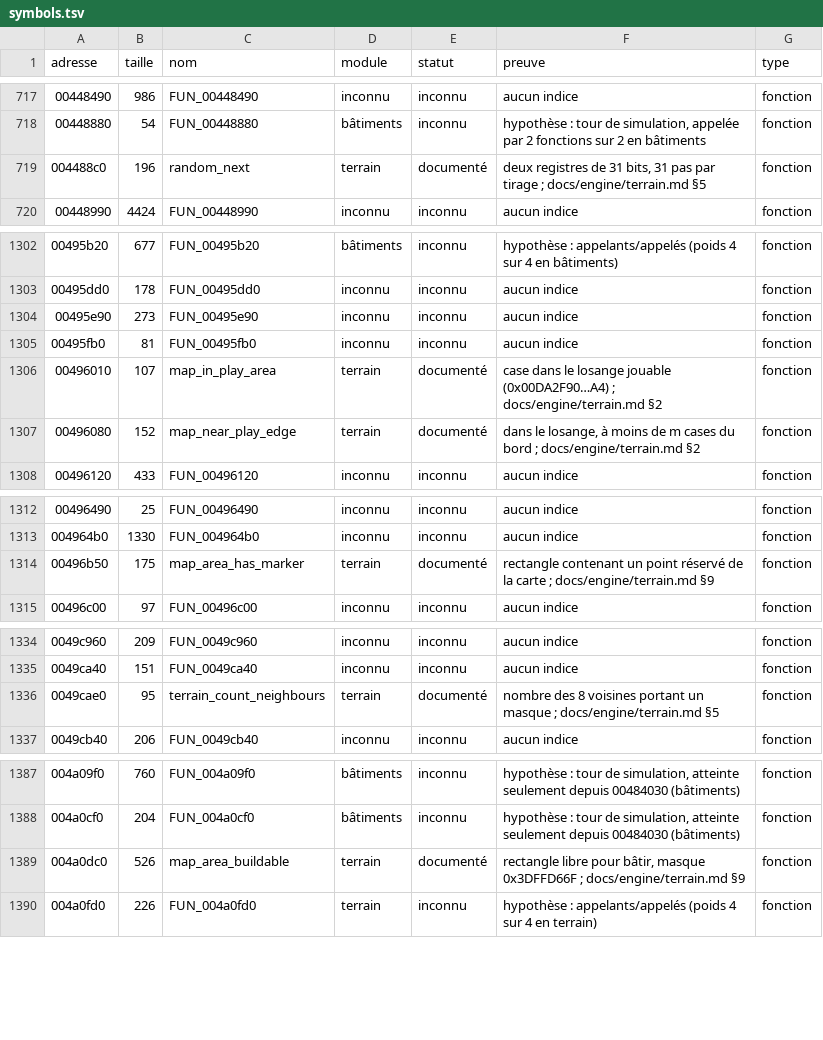
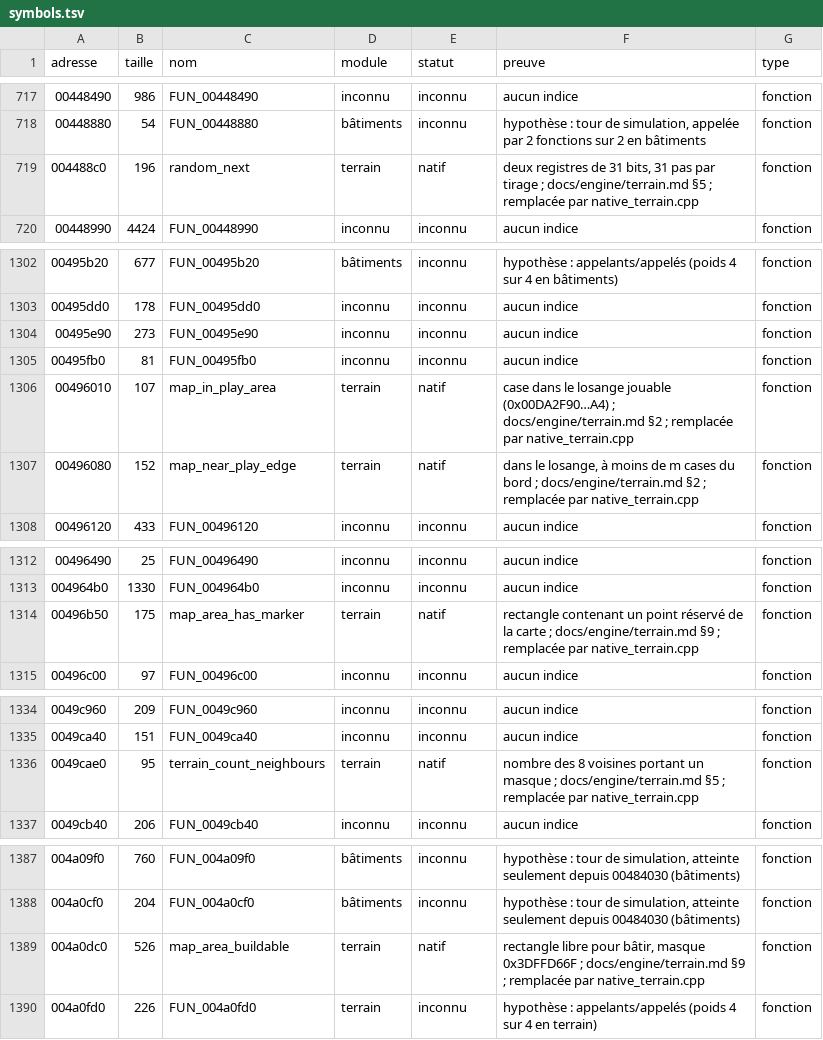
Before and after one commit to nic0lasm/zeus-poseidon-arm64, a TSV file: analysis/symbols.tsv, drawn as a sheet; only a part is shown, gaps mark what is left out.

```diff
--- a/analysis/symbols.tsv
+++ b/analysis/symbols.tsv
@@ -718,3 +718,3 @@ adresse	taille	nom	module	statut	preuve	type
 00448880	54	FUN_00448880	bâtiments	inconnu	hypothèse : tour de simulation, appelée par 2 fonctions sur 2 en bâtiments	fonction
-004488c0	196	random_next	terrain	documenté	deux registres de 31 bits, 31 pas par tirage ; docs/engine/terrain.md §5	fonction
+004488c0	196	random_next	terrain	natif	deux registres de 31 bits, 31 pas par tirage ; docs/engine/terrain.md §5 ; remplacée par native_terrain.cpp	fonction
 00448990	4424	FUN_00448990	inconnu	inconnu	aucun indice	fonction
@@ -1305,4 +1305,4 @@ adresse	taille	nom	module	statut	preuve	type
 00495fb0	81	FUN_00495fb0	inconnu	inconnu	aucun indice	fonction
-00496010	107	map_in_play_area	terrain	documenté	case dans le losange jouable (0x00DA2F90…A4) ; docs/engine/terrain.md §2	fonction
-00496080	152	map_near_play_edge	terrain	documenté	dans le losange, à moins de m cases du bord ; docs/engine/terrain.md §2	fonction
+00496010	107	map_in_play_area	terrain	natif	case dans le losange jouable (0x00DA2F90…A4) ; docs/engine/terrain.md §2 ; remplacée par native_terrain.cpp	fonction
+00496080	152	map_near_play_edge	terrain	natif	dans le losange, à moins de m cases du bord ; docs/engine/terrain.md §2 ; remplacée par native_terrain.cpp	fonction
 00496120	433	FUN_00496120	inconnu	inconnu	aucun indice	fonction
@@ -1313,3 +1313,3 @@ adresse	taille	nom	module	statut	preuve	type
 004964b0	1330	FUN_004964b0	inconnu	inconnu	aucun indice	fonction
-00496b50	175	map_area_has_marker	terrain	documenté	rectangle contenant un point réservé de la carte ; docs/engine/terrain.md §9	fonction
+00496b50	175	map_area_has_marker	terrain	natif	rectangle contenant un point réservé de la carte ; docs/engine/terrain.md §9 ; remplacée par native_terrain.cpp	fonction
 00496c00	97	FUN_00496c00	inconnu	inconnu	aucun indice	fonction
@@ -1335,3 +1335,3 @@ adresse	taille	nom	module	statut	preuve	type
 0049ca40	151	FUN_0049ca40	inconnu	inconnu	aucun indice	fonction
-0049cae0	95	terrain_count_neighbours	terrain	documenté	nombre des 8 voisines portant un masque ; docs/engine/terrain.md §5	fonction
+0049cae0	95	terrain_count_neighbours	terrain	natif	nombre des 8 voisines portant un masque ; docs/engine/terrain.md §5 ; remplacée par native_terrain.cpp	fonction
 0049cb40	206	FUN_0049cb40	inconnu	inconnu	aucun indice	fonction
@@ -1388,3 +1388,3 @@ adresse	taille	nom	module	statut	preuve	type
 004a0cf0	204	FUN_004a0cf0	bâtiments	inconnu	hypothèse : tour de simulation, atteinte seulement depuis 00484030 (bâtiments)	fonction
-004a0dc0	526	map_area_buildable	terrain	documenté	rectangle libre pour bâtir, masque 0x3DFFD66F ; docs/engine/terrain.md §9	fonction
+004a0dc0	526	map_area_buildable	terrain	natif	rectangle libre pour bâtir, masque 0x3DFFD66F ; docs/engine/terrain.md §9 ; remplacée par native_terrain.cpp	fonction
 004a0fd0	226	FUN_004a0fd0	terrain	inconnu	hypothèse : appelants/appelés (poids 4 sur 4 en terrain)	fonction
```
Also changed, not shown: analysis/noms.tsv, 7 other files.
